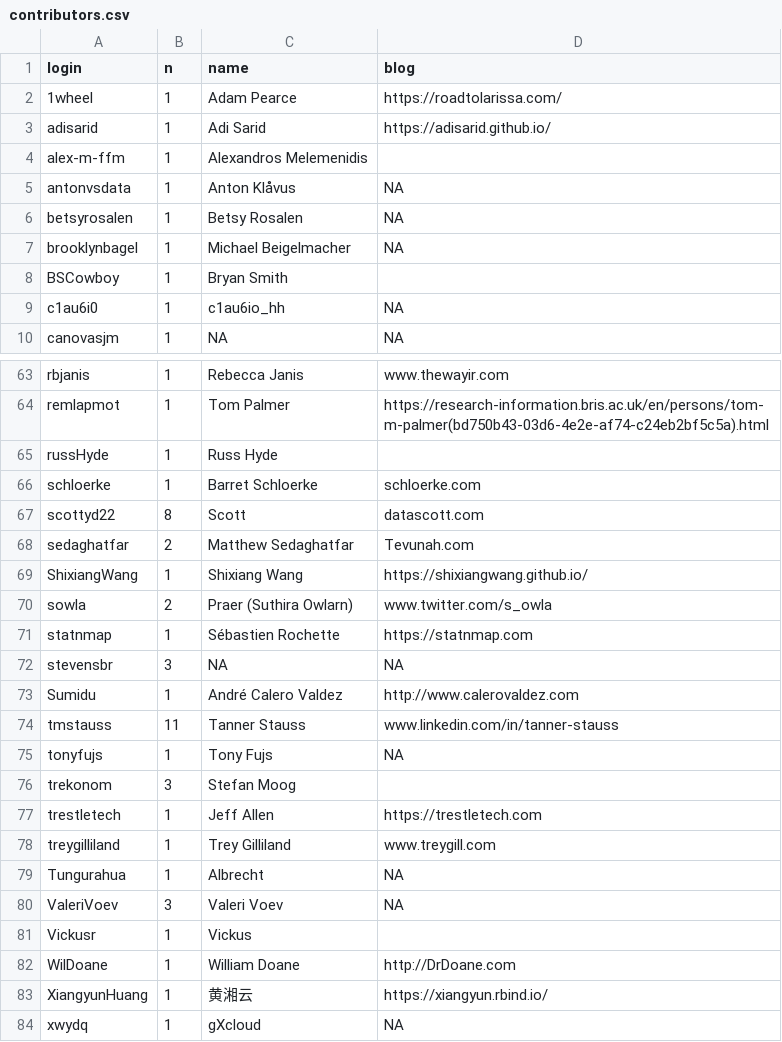
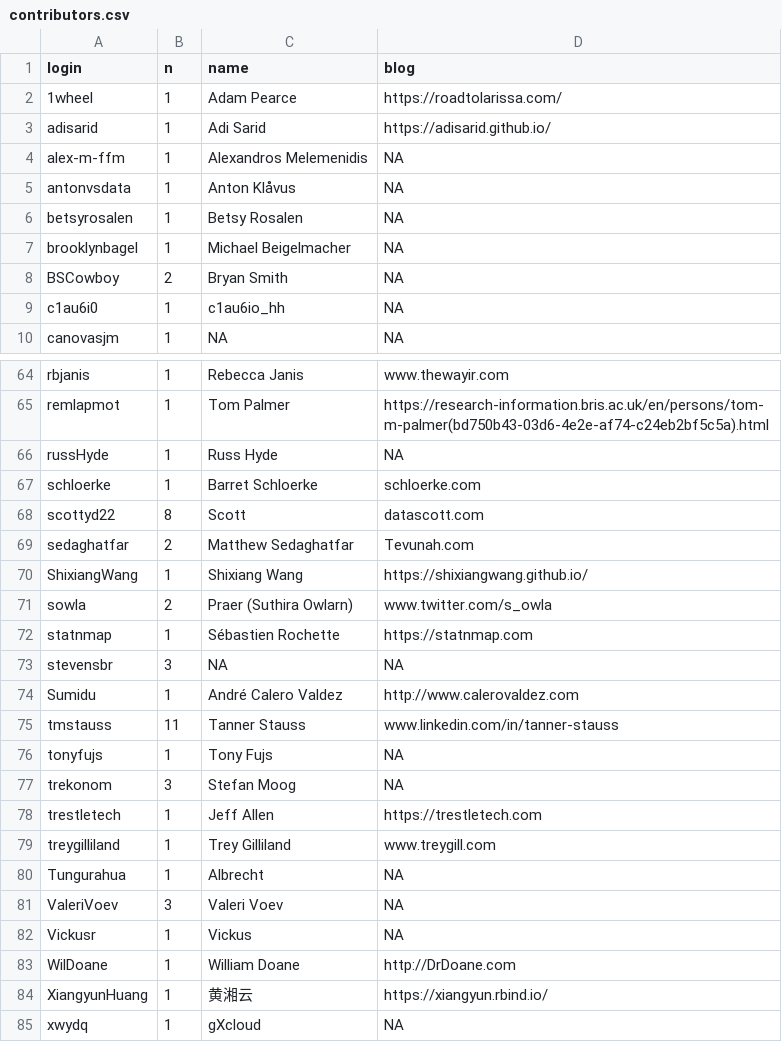
Before and after one commit to hadley/mastering-shiny, a CSV file: contributors.csv, drawn as a sheet; only a part is shown, gaps mark what is left out; the diff covers the shown part only.

```diff
--- a/contributors.csv
+++ b/contributors.csv
@@ -3,3 +3,3 @@ login,n,name,blog
 adisarid,1,Adi Sarid,https://adisarid.github.io/
-alex-m-ffm,1,Alexandros Melemenidis,
+alex-m-ffm,1,Alexandros Melemenidis,NA
 antonvsdata,1,Anton Klåvus,NA
@@ -7,3 +7,3 @@ betsyrosalen,1,Betsy Rosalen,NA
 brooklynbagel,1,Michael Beigelmacher,NA
-BSCowboy,1,Bryan Smith,
+BSCowboy,2,Bryan Smith,NA
 c1au6i0,1,c1au6io_hh,NA
@@ -64,3 +65,3 @@ rbjanis,1,Rebecca Janis,www.thewayir.com
 remlapmot,1,Tom Palmer,https://research-information.bris.ac.uk/en/persons/tom-m-palmer(bd750b43-03d6-4e2e-af74-c24eb2bf5c5a).html
-russHyde,1,Russ Hyde,
+russHyde,1,Russ Hyde,NA
 schloerke,1,Barret Schloerke,schloerke.com
@@ -75,3 +76,3 @@ tmstauss,11,Tanner Stauss,www.linkedin.com/in/tanner-stauss
 tonyfujs,1,Tony Fujs,NA
-trekonom,3,Stefan Moog,
+trekonom,3,Stefan Moog,NA
 trestletech,1,Jeff Allen,https://trestletech.com
@@ -80,3 +81,3 @@ Tungurahua,1,Albrecht,NA
 ValeriVoev,3,Valeri Voev,NA
-Vickusr,1,Vickus,
+Vickusr,1,Vickus,NA
 WilDoane,1,William Doane,http://DrDoane.com
```
Also changed, not shown: 1 added row and 6 edited cells elsewhere in this file.
